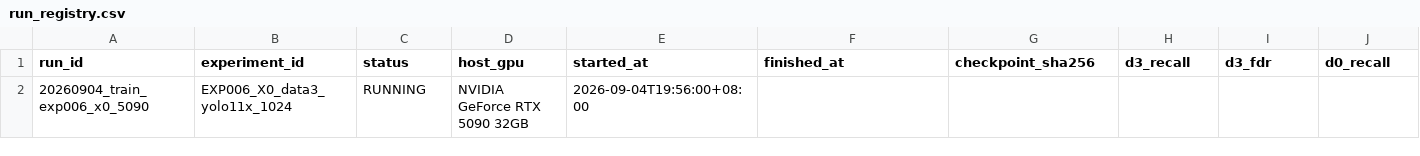
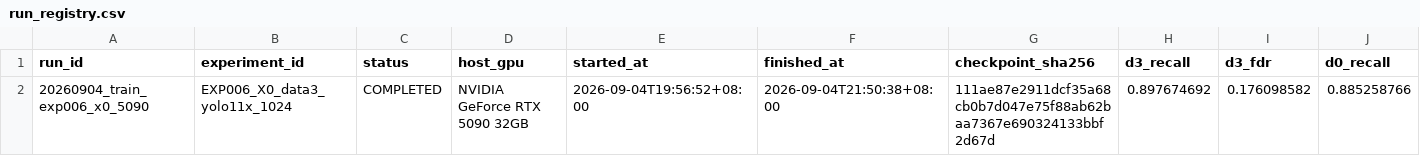
Before and after one commit to WHGD666/weixing, a CSV file: overshiyan/experiments/registry/run_registry.csv, drawn as a sheet; only a part is shown; removed rows and columns are numbered as before the commit, all else as after; rows hold the shown columns only; the diff names each change by its address in the sheet, - before the commit and + after, or states it on an @@ line.

```diff
--- a/overshiyan/experiments/registry/run_registry.csv
+++ b/overshiyan/experiments/registry/run_registry.csv
-row 2: 20260904_train_exp006_x0_5090 | EXP006_X0_data3_yolo11x_1024 | RUNNING | NVIDIA GeForce RTX 5090 32GB | 2026-09-04T19:56:00+08:00
+row 2: 20260904_train_exp006_x0_5090 | EXP006_X0_data3_yolo11x_1024 | COMPLETED | NVIDIA GeForce RTX 5090 32GB | 2026-09-04T19:56:52+08:00 | 2026-09-04T21:50:38+08:00 | 111ae87e2911dcf35a68cb0b7d047e75f88ab62baa7367e690324133bbf2d67d | 0.897674692 | 0.176098582 | 0.885258766
```
Also changed, not shown: overshiyan/experiments/registry/experiment_registry.csv, shiyan/experiments/registry/experiment_registry.csv, 9 other files.
